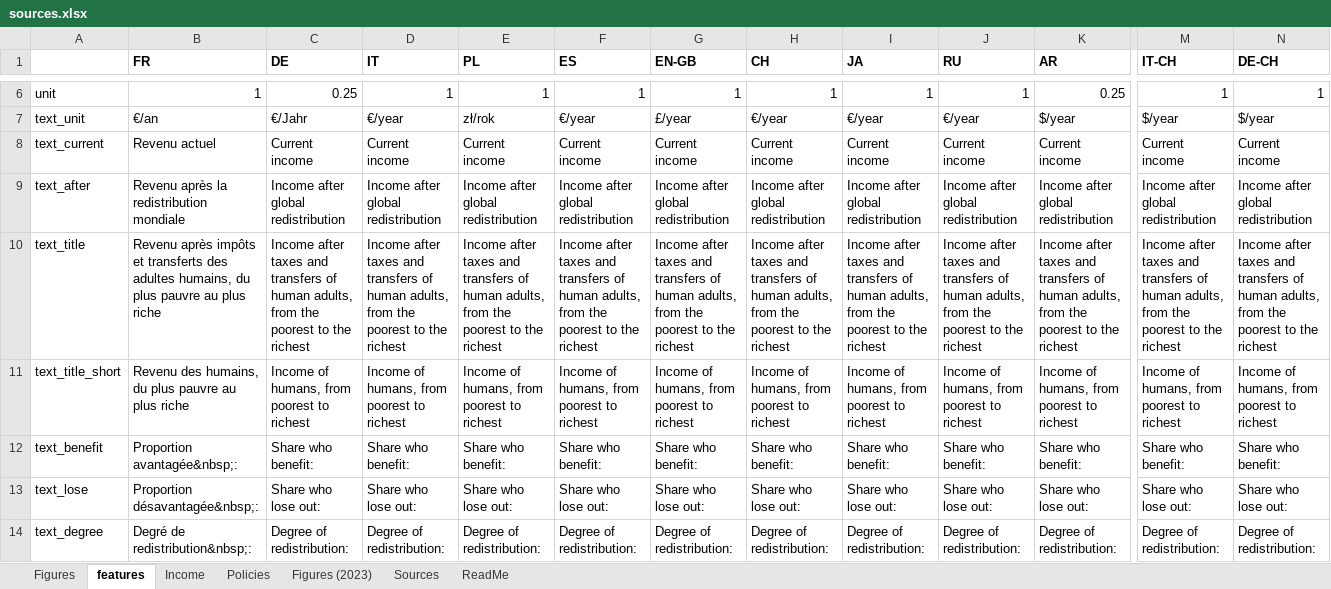
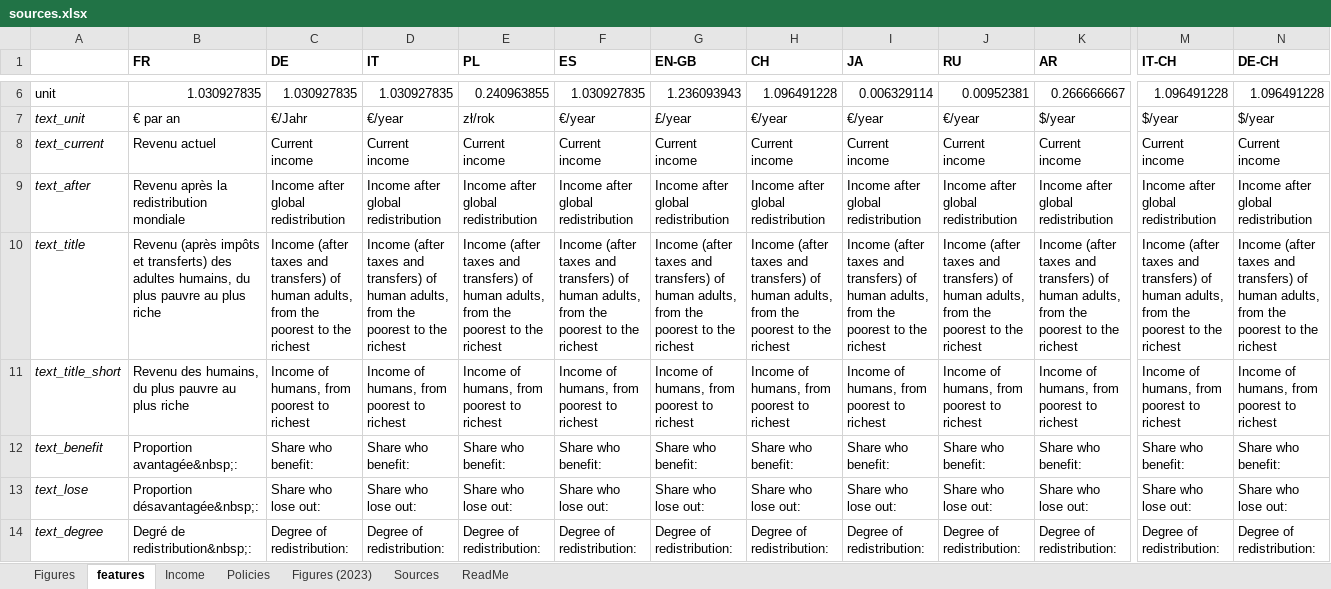
Before and after one commit to bixiou/robustness_global_redistr, an Excel workbook: questionnaire/sources.xlsx, sheet features, drawn as a sheet; only a part is shown, gaps mark what is left out; values as stored, in another font and other column widths than the file's, no borders; the diff covers the shown part only; the diff names each change by its address in the sheet, - before the commit and + after, or states it on an @@ line.

```diff
--- a/questionnaire/sources.xlsx (sheet features)
+++ b/questionnaire/sources.xlsx (sheet features)
-B6 (FR): 1
+B6 (FR): 1.030927835
-C6 (DE): 0.25
+C6 (DE): 1.030927835
-D6 (IT): 1
+D6 (IT): 1.030927835
-E6 (PL): 1
+E6 (PL): 0.240963855
-F6 (ES): 1
+F6 (ES): 1.030927835
-G6 (EN-GB): 1
+G6 (EN-GB): 1.236093943
-H6 (CH): 1
+H6 (CH): 1.096491228
-I6 (JA): 1
+I6 (JA): 0.006329114
-J6 (RU): 1
+J6 (RU): 0.00952381
-K6 (AR): 0.25
+K6 (AR): 0.266666667
-M6 (IT-CH): 1
+M6 (IT-CH): 1.096491228
-N6 (DE-CH): 1
+N6 (DE-CH): 1.096491228
-A7:A14 italic: off
+A7:A14 italic: on
-B7 (FR): €/an
+B7 (FR): € par an
-B10 (FR): Revenu après impôts et transferts des adultes…
+B10 (FR): Revenu (après impôts et transferts) des adultes…
-C10 (DE): Income after taxes and transfers of human…
+C10 (DE): Income (after taxes and transfers) of human…
-D10 (IT): Income after taxes and transfers of human…
+D10 (IT): Income (after taxes and transfers) of human…
-E10 (PL): Income after taxes and transfers of human…
+E10 (PL): Income (after taxes and transfers) of human…
-F10 (ES): Income after taxes and transfers of human…
+F10 (ES): Income (after taxes and transfers) of human…
-G10 (EN-GB): Income after taxes and transfers of human…
+G10 (EN-GB): Income (after taxes and transfers) of human…
-H10 (CH): Income after taxes and transfers of human…
+H10 (CH): Income (after taxes and transfers) of human…
-I10 (JA): Income after taxes and transfers of human…
+I10 (JA): Income (after taxes and transfers) of human…
-J10 (RU): Income after taxes and transfers of human…
+J10 (RU): Income (after taxes and transfers) of human…
-K10 (AR): Income after taxes and transfers of human…
+K10 (AR): Income (after taxes and transfers) of human…
-M10 (IT-CH): Income after taxes and transfers of human…
+M10 (IT-CH): Income (after taxes and transfers) of human…
-N10 (DE-CH): Income after taxes and transfers of human…
+N10 (DE-CH): Income (after taxes and transfers) of human…
```
Also changed, not shown: 1 added row, 393 edited cells and cell formats elsewhere in this sheet, sheet Figures, formulas that keep their value, 3 other files.
